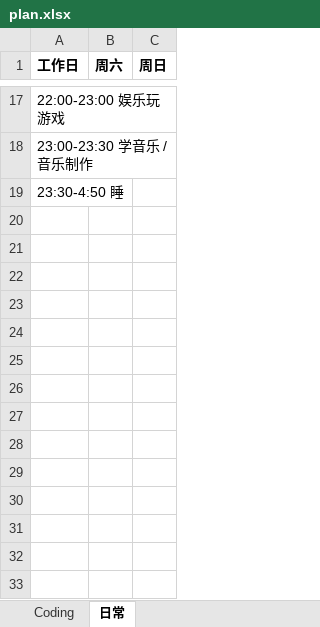
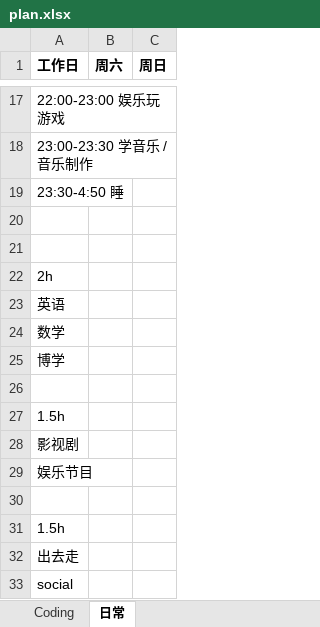
Before and after one commit to Gaolbirdy/Lab, an Excel workbook: plan.xlsx, sheet 日常, drawn as a sheet; only a part is shown, gaps mark what is left out; values as stored, in another font and other column widths than the file's, no borders; the diff names each change by its address in the sheet, - before the commit and + after, or states it on an @@ line.

```diff
--- a/plan.xlsx (sheet 日常)
+++ b/plan.xlsx (sheet 日常)
+row 20: (empty)
+row 21: (empty)
+row 22: 2h
+row 23: 英语
+row 24: 数学
+row 25: 博学
+row 26: (empty)
+row 27: 1.5h
+row 28: 影视剧
+row 29: 娱乐节目
+row 30: (empty)
+row 31: 1.5h
+row 32: 出去走
+row 33: social
```
Also changed, not shown: 1 other file.
